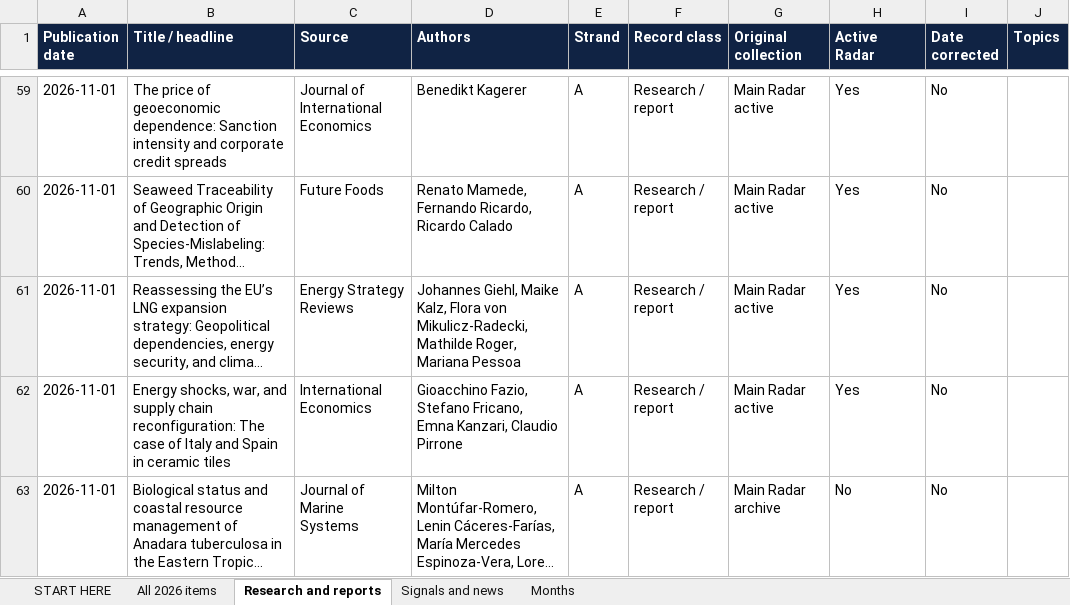
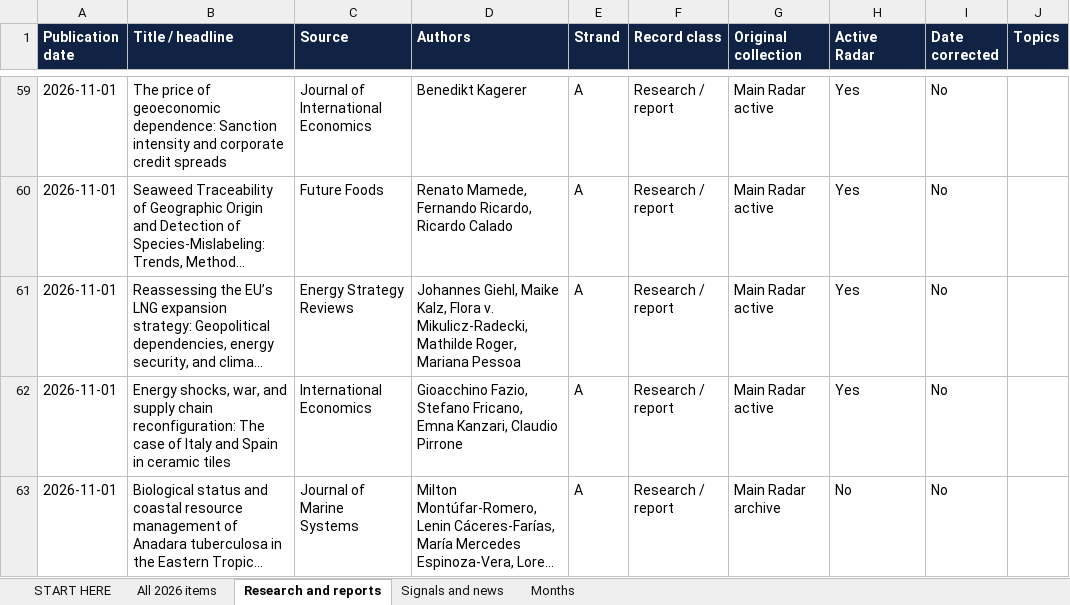
Before and after one commit to vevirm/Europe, an Excel workbook: 2026-stuff/2026_publications.xlsx, sheet Research and reports, drawn as a sheet; only a part is shown, gaps mark what is left out; long unchanged cells end in …; values as stored, in another font and other column widths than the file's, no borders; the diff covers the shown part only; the diff names each change by its address in the sheet, - before the commit and + after, or states it on an @@ line.

```diff
--- a/2026-stuff/2026_publications.xlsx (sheet Research and reports)
+++ b/2026-stuff/2026_publications.xlsx (sheet Research and reports)
-D61 (Authors): …Kalz, Flora von Mikulicz-Radecki, Mathilde…
+D61 (Authors): …Kalz, Flora v. Mikulicz-Radecki, Mathilde…
```
Also changed, not shown: 2 added rows, 1 removed row and 1 edited cell elsewhere in this sheet, sheet All 2026 items, sheet START HERE, sheet Months, 1 other file.
